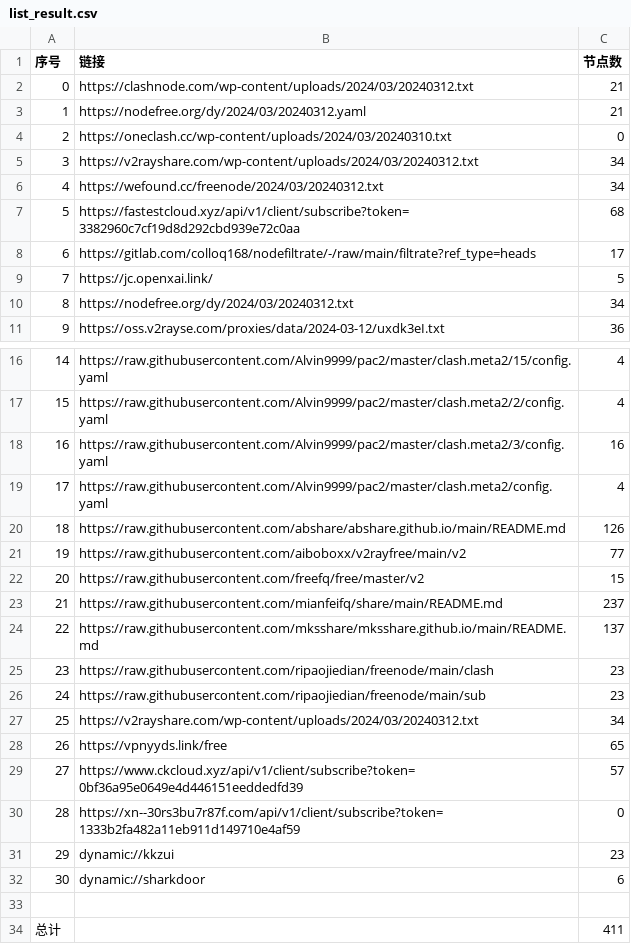
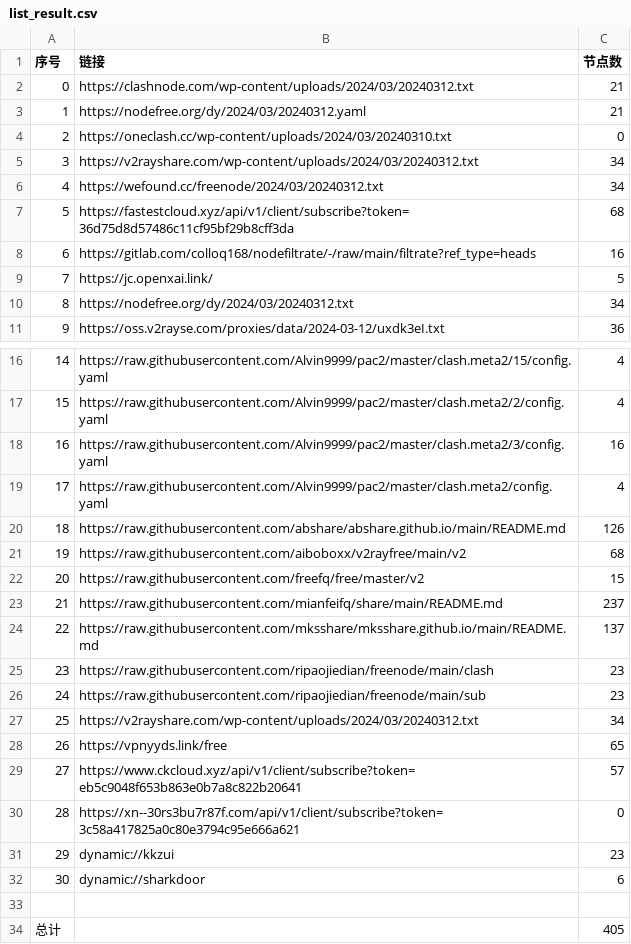
Before and after one commit to qingfeng8888/NoMoreWalls, a CSV file: list_result.csv, drawn as a sheet; only a part is shown, gaps mark what is left out.

```diff
--- a/list_result.csv
+++ b/list_result.csv
@@ -6,4 +6,4 @@
 4,https://wefound.cc/freenode/2024/03/20240312.txt,34
-5,https://fastestcloud.xyz/api/v1/client/subscribe?token=3382960c7cf19d8d292cbd939e72c0aa,68
-6,https://gitlab.com/colloq168/nodefiltrate/-/raw/main/filtrate?ref_type=heads,17
+5,https://fastestcloud.xyz/api/v1/client/subscribe?token=36d75d8d57486c11cf95bf29b8cff3da,68
+6,https://gitlab.com/colloq168/nodefiltrate/-/raw/main/filtrate?ref_type=heads,16
 7,https://jc.openxai.link/,5
@@ -20,3 +20,3 @@
 18,https://raw.githubusercontent.com/abshare/abshare.github.io/main/README.md,126
-19,https://raw.githubusercontent.com/aiboboxx/v2rayfree/main/v2,77
+19,https://raw.githubusercontent.com/aiboboxx/v2rayfree/main/v2,68
 20,https://raw.githubusercontent.com/freefq/free/master/v2,15
@@ -28,4 +28,4 @@
 26,https://vpnyyds.link/free,65
-27,https://www.ckcloud.xyz/api/v1/client/subscribe?token=0bf36a95e0649e4d446151eeddedfd39,57
-28,https://xn--30rs3bu7r87f.com/api/v1/client/subscribe?token=1333b2fa482a11eb911d149710e4af59,0
+27,https://www.ckcloud.xyz/api/v1/client/subscribe?token=eb5c9048f653b863e0b7a8c822b20641,57
+28,https://xn--30rs3bu7r87f.com/api/v1/client/subscribe?token=3c58a417825a0c80e3794c95e666a621,0
 29,dynamic://kkzui,23
@@ -33,2 +33,2 @@
 
-总计,,411
+总计,,405
```
Also changed, not shown: 12 other files.
